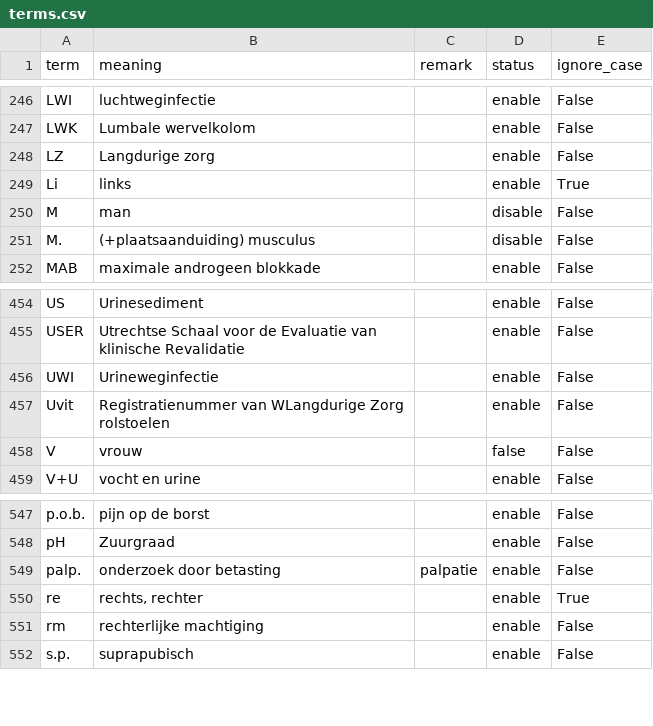
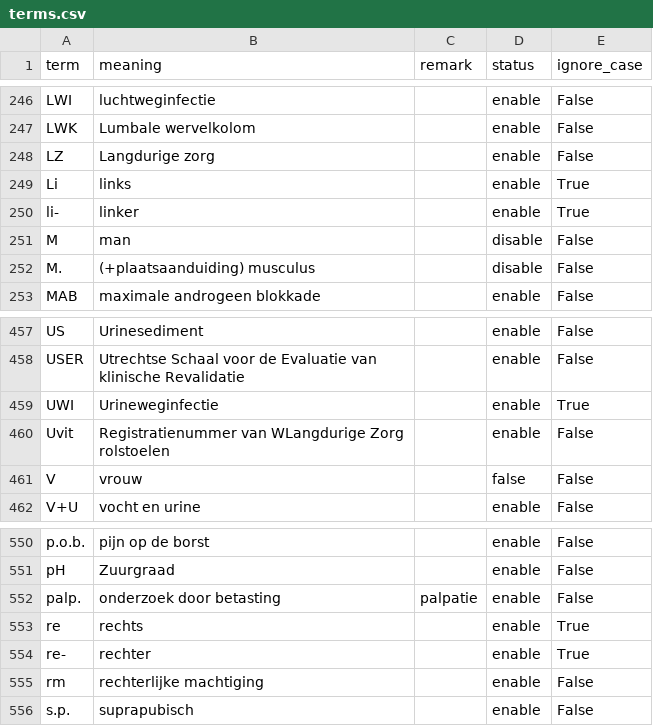
Before and after one commit to naneltra/MedischeVoorgeschiedenisSNOMED, a CSV file: data/terms.csv, drawn as a sheet; only a part is shown, gaps mark what is left out; the diff covers the shown part only.

```diff
--- a/data/terms.csv
+++ b/data/terms.csv
@@ -249,2 +249,3 @@ LZ,Langdurige zorg,,enable,False
 Li,links,,enable,True
+li-,linker,,enable,True
 M,man,,disable,False
@@ -455,3 +458,3 @@ US,Urinesediment,,enable,False
 USER,Utrechtse Schaal voor de Evaluatie van klinische Revalidatie,,enable,False
-UWI,Urineweginfectie,,enable,False
+UWI,Urineweginfectie,,enable,True
 Uvit,Registratienummer van WLangdurige Zorg rolstoelen,,enable,False
@@ -549,3 +552,4 @@ pH,Zuurgraad,,enable,False
 palp.,onderzoek door betasting,palpatie,enable,False
-re,"rechts, rechter",,enable,True
+re,rechts,,enable,True
+re-,rechter,,enable,True
 rm,rechterlijke machtiging,,enable,False
```
Also changed, not shown: 2 added rows and 50 edited cells elsewhere in this file.
